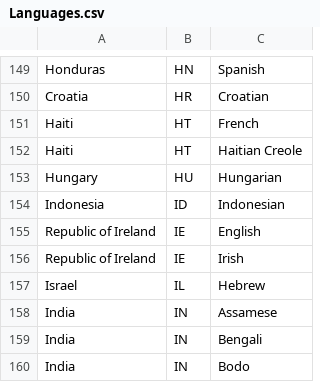
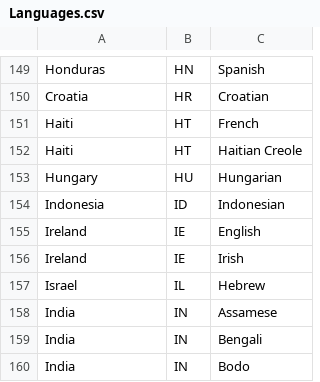
Before and after one commit to mboribon/assign2, a CSV file: Languages.csv, drawn as a sheet; only a part is shown, gaps mark what is left out.

Commit message:
Update Languages.csv

```diff
--- a/Languages.csv
+++ b/Languages.csv
@@ -154,4 +154,4 @@ Hungary,HU,Hungarian
 Indonesia,ID,Indonesian
-Republic of Ireland,IE,English
-Republic of Ireland,IE,Irish
+Ireland,IE,English
+Ireland,IE,Irish
 Israel,IL,Hebrew
```
